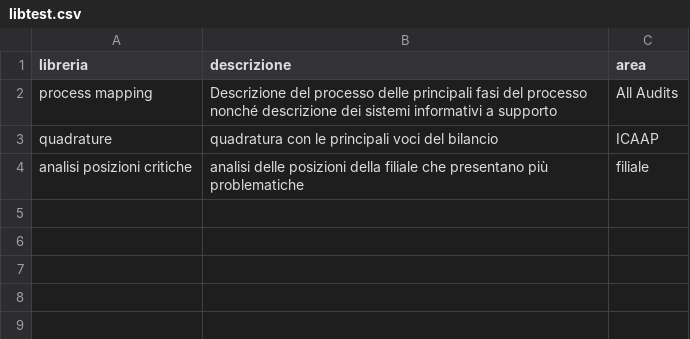
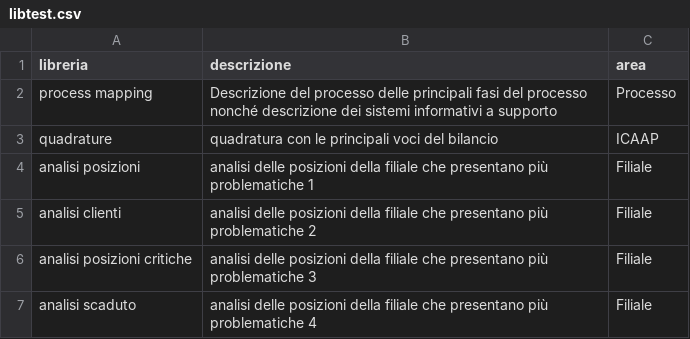
Before and after one commit to mttstt/AuditTool, a CSV file: files/lib/libtest.csv, drawn as a sheet; addresses are those after the commit; the diff names each change by its address in the sheet, - before the commit and + after, or states it on an @@ line.

```diff
--- a/files/lib/libtest.csv
+++ b/files/lib/libtest.csv
-C2 (area): All Audits
+C2 (area): Processo
+row 4: analisi posizioni | analisi delle posizioni della filiale che presentano più problematiche 1 | Filiale
+row 5: analisi clienti | analisi delle posizioni della filiale che presentano più problematiche 2 | Filiale
-B6 (descrizione): …più problematiche
+B6 (descrizione): …più problematiche 3
-C6 (area): filiale
+C6 (area): Filiale
+row 7: analisi scaduto | analisi delle posizioni della filiale che presentano più problematiche 4 | Filiale
```
Also changed, not shown: 3 other files.
